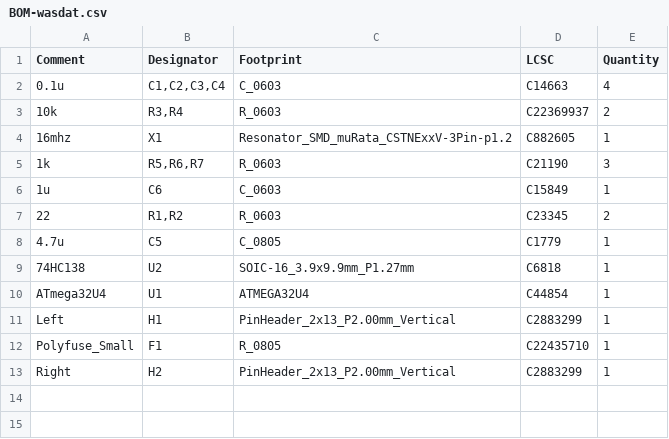
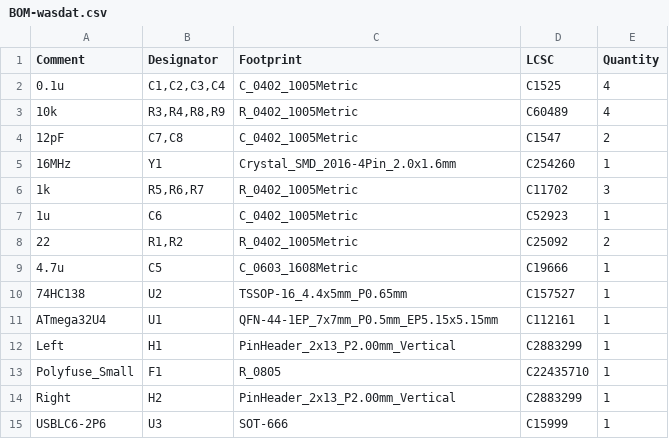
Before and after one commit to sperly/wasdat, a CSV file: wasdat/jlcpcb/production_files/BOM-wasdat.csv, drawn as a sheet.

```diff
--- a/wasdat/jlcpcb/production_files/BOM-wasdat.csv
+++ b/wasdat/jlcpcb/production_files/BOM-wasdat.csv
@@ -1,11 +1,12 @@
 Comment,Designator,Footprint,LCSC,Quantity
-0.1u,"C1,C2,C3,C4",C_0603,C14663,4
-10k,"R3,R4",R_0603,C22369937,2
-16mhz,X1,Resonator_SMD_muRata_CSTNExxV-3Pin-p1.2,C882605,1
-1k,"R5,R6,R7",R_0603,C21190,3
-1u,C6,C_0603,C15849,1
-22,"R1,R2",R_0603,C23345,2
-4.7u,C5,C_0805,C1779,1
-74HC138,U2,SOIC-16_3.9x9.9mm_P1.27mm,C6818,1
-ATmega32U4,U1,ATMEGA32U4,C44854,1
+0.1u,"C1,C2,C3,C4",C_0402_1005Metric,C1525,4
+10k,"R3,R4,R8,R9",R_0402_1005Metric,C60489,4
+12pF,"C7,C8",C_0402_1005Metric,C1547,2
+16MHz,Y1,Crystal_SMD_2016-4Pin_2.0x1.6mm,C254260,1
+1k,"R5,R6,R7",R_0402_1005Metric,C11702,3
+1u,C6,C_0402_1005Metric,C52923,1
+22,"R1,R2",R_0402_1005Metric,C25092,2
+4.7u,C5,C_0603_1608Metric,C19666,1
+74HC138,U2,TSSOP-16_4.4x5mm_P0.65mm,C157527,1
+ATmega32U4,U1,QFN-44-1EP_7x7mm_P0.5mm_EP5.15x5.15mm,C112161,1
 Left,H1,PinHeader_2x13_P2.00mm_Vertical,C2883299,1
@@ -13 +14,2 @@ Polyfuse_Small,F1,R_0805,C22435710,1
 Right,H2,PinHeader_2x13_P2.00mm_Vertical,C2883299,1
+USBLC6-2P6,U3,SOT-666,C15999,1
```
Also changed, not shown: wasdat/jlcpcb/production_files/CPL-wasdat.csv, 8 other files.
